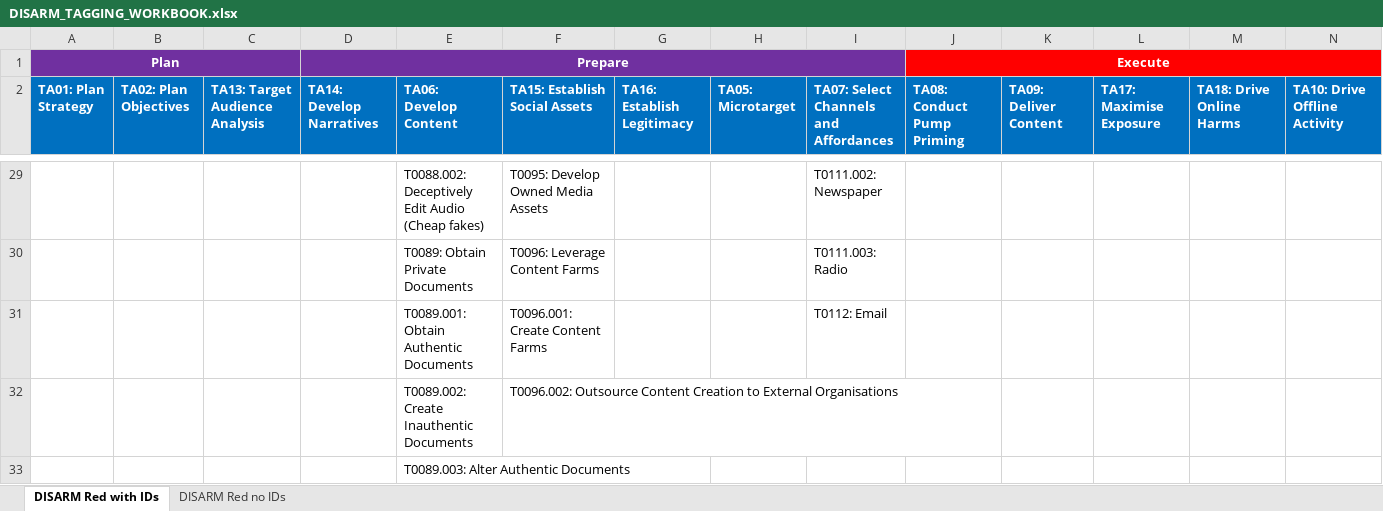
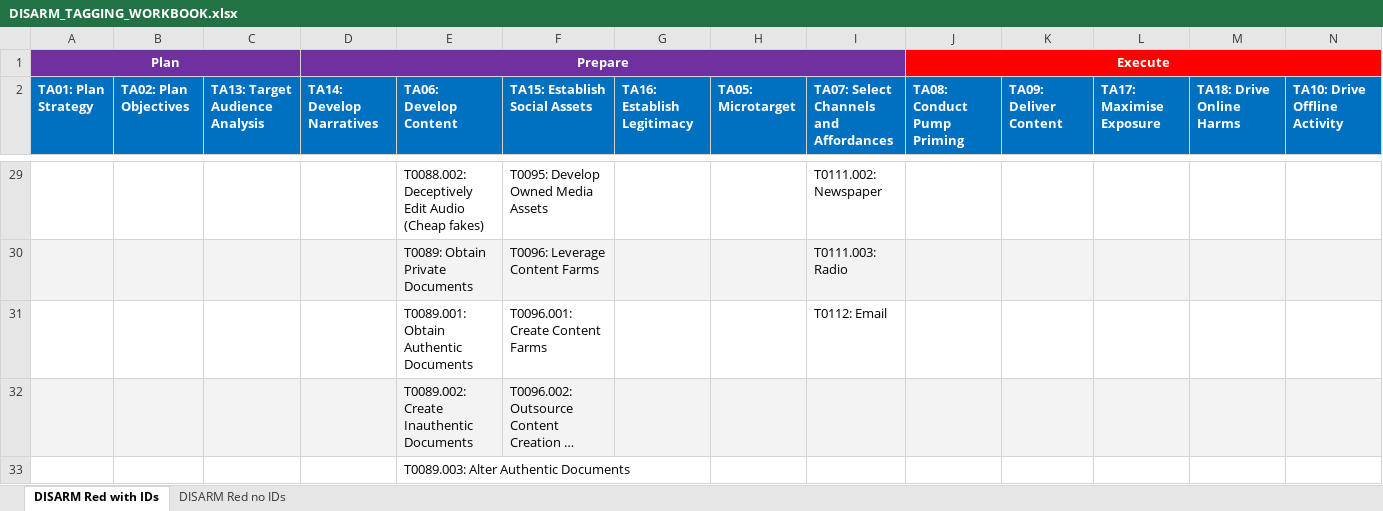
Before and after one commit to DISARMFoundation/DISARMWordPlugIn, an Excel workbook: Excel_Files/DISARM_TAGGING_WORKBOOK.xlsx, sheet DISARM Red with IDs, drawn as a sheet; only a part is shown, gaps mark what is left out; long unchanged cells end in …; values as stored, in another font and other column widths than the file's, no borders; table styles not drawn; the diff covers the shown part only; the diff names each change by its address in the sheet, - before the commit and + after, or states it on an @@ line.

```diff
--- a/Excel_Files/DISARM_TAGGING_WORKBOOK.xlsx (sheet DISARM Red with IDs)
+++ b/Excel_Files/DISARM_TAGGING_WORKBOOK.xlsx (sheet DISARM Red with IDs)
-A30:N30 fill: none
+A30:N30 fill: #F3F3F3
-A32:N32 fill: none
+A32:N32 fill: #F3F3F3
```
Also changed, not shown: cell formats elsewhere in this sheet, 3 other files.
